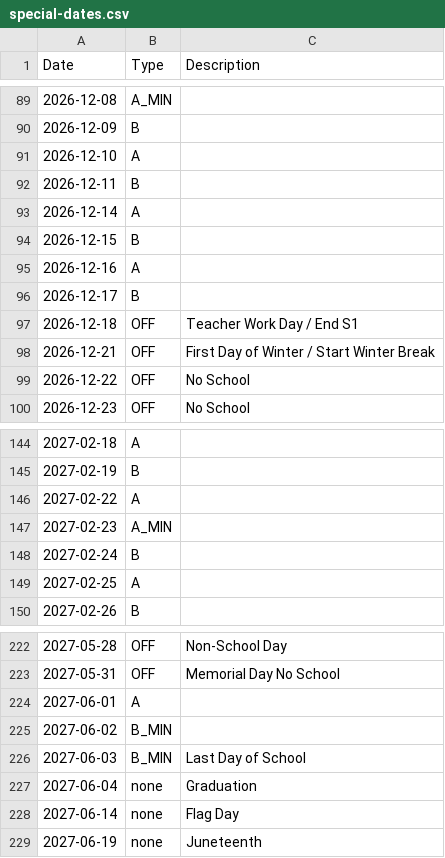
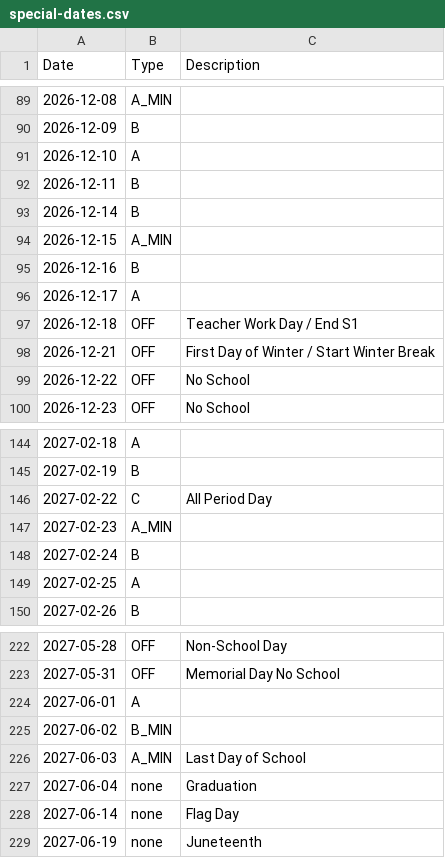
Before and after one commit to danyllemiller/chswebdesignndevelopment, a CSV file: special-dates.csv, drawn as a sheet; only a part is shown, gaps mark what is left out.

```diff
--- a/special-dates.csv
+++ b/special-dates.csv
@@ -92,6 +92,6 @@ Date,Type,Description
 2026-12-11,B,
-2026-12-14,A,
-2026-12-15,B,
-2026-12-16,A,
-2026-12-17,B,
+2026-12-14,B,
+2026-12-15,A_MIN,
+2026-12-16,B,
+2026-12-17,A,
 2026-12-18,OFF,Teacher Work Day / End S1
@@ -145,3 +145,3 @@ Date,Type,Description
 2027-02-19,B,
-2027-02-22,A,
+2027-02-22,C,All Period Day
 2027-02-23,A_MIN,
@@ -225,3 +225,3 @@ Date,Type,Description
 2027-06-02,B_MIN,
-2027-06-03,B_MIN,Last Day of School
+2027-06-03,A_MIN,Last Day of School
 2027-06-04,none,Graduation
```
